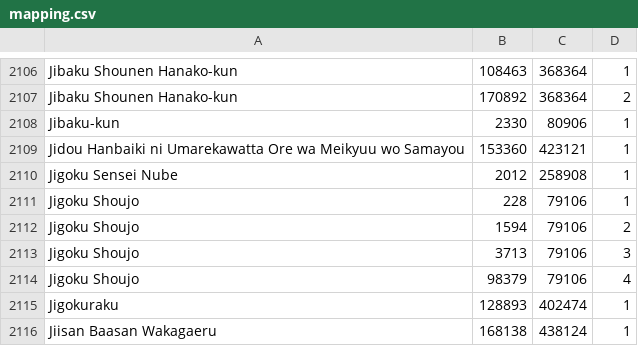
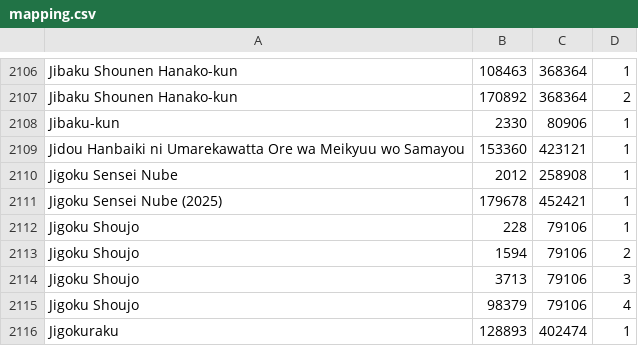
Before and after one commit to noggl/AniListToTVDB, a CSV file: mapping.csv, drawn as a sheet; only a part is shown, gaps mark what is left out; the shorter side is filled out with more unchanged rows.

```diff
--- a/mapping.csv
+++ b/mapping.csv
@@ -2110,2 +2110,3 @@ Jidou Hanbaiki ni Umarekawatta Ore wa Meikyuu wo Samayou;153360;423121;1
 Jigoku Sensei Nube;2012;258908;1
+Jigoku Sensei Nube (2025);179678;452421;1
 Jigoku Shoujo;228;79106;1
```
Also changed, not shown: 3 other files.
